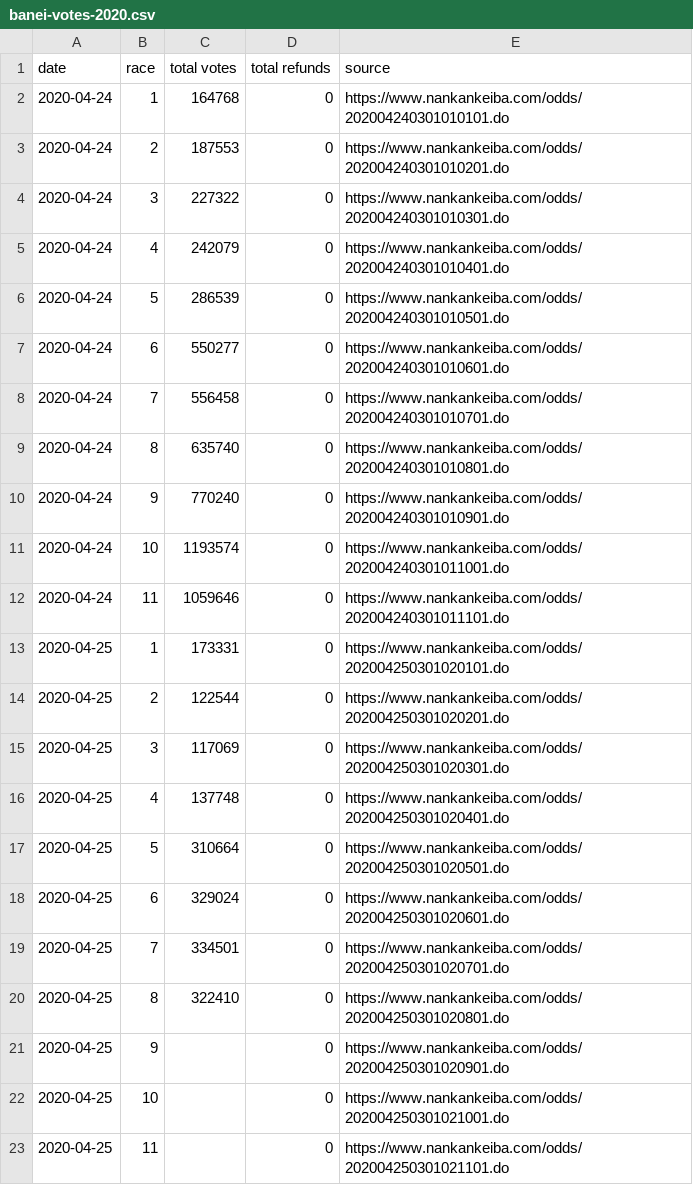
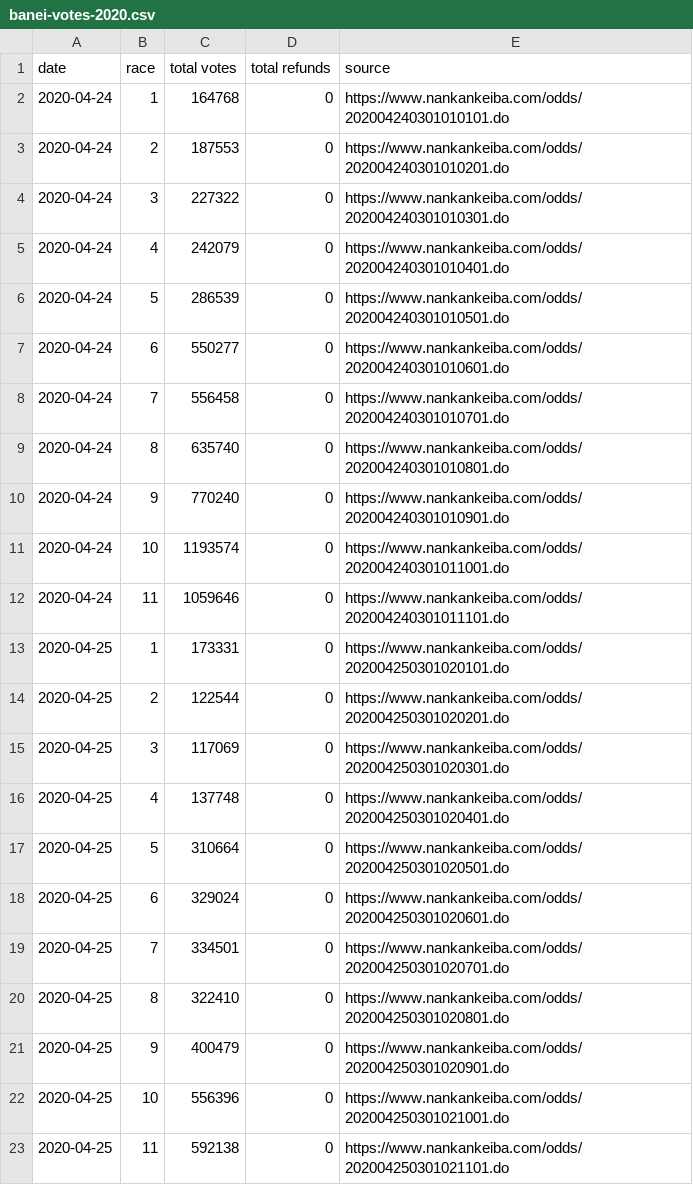
Before and after one commit to yuw/banei-votes, a CSV file: banei-votes-2020.csv, drawn as a sheet.

Commit message:
edit

```diff
--- a/banei-votes-2020.csv
+++ b/banei-votes-2020.csv
@@ -20,4 +20,4 @@
 2020-04-25,8,322410,0,"https://www.nankankeiba.com/odds/202004250301020801.do"
-2020-04-25,9,,0,"https://www.nankankeiba.com/odds/202004250301020901.do"
-2020-04-25,10,,0,"https://www.nankankeiba.com/odds/202004250301021001.do"
-2020-04-25,11,,0,"https://www.nankankeiba.com/odds/202004250301021101.do"
+2020-04-25,9,400479,0,"https://www.nankankeiba.com/odds/202004250301020901.do"
+2020-04-25,10,556396,0,"https://www.nankankeiba.com/odds/202004250301021001.do"
+2020-04-25,11,592138,0,"https://www.nankankeiba.com/odds/202004250301021101.do"
```
